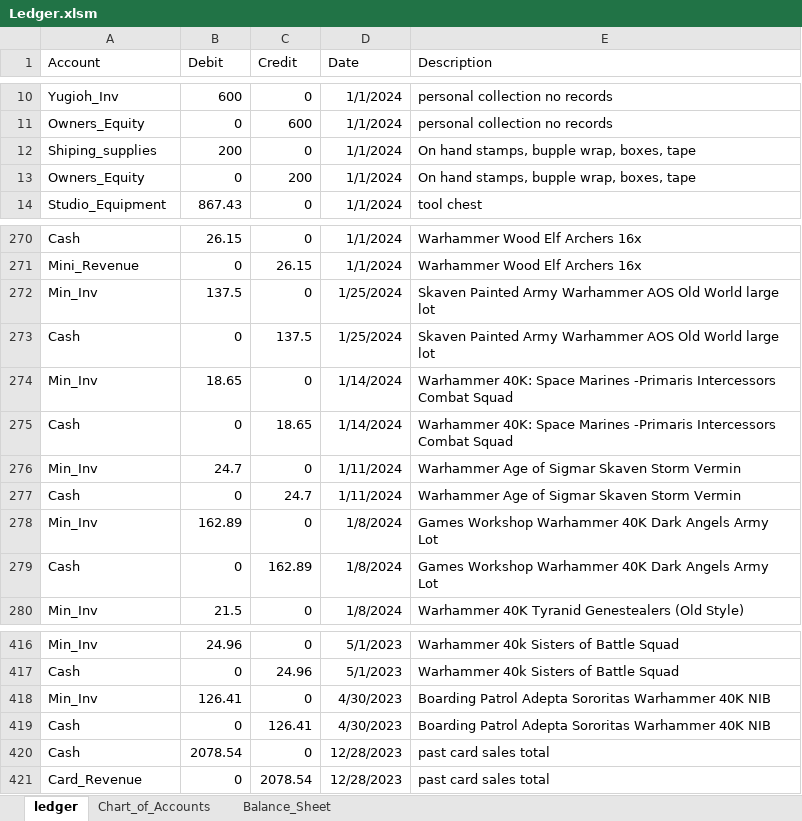
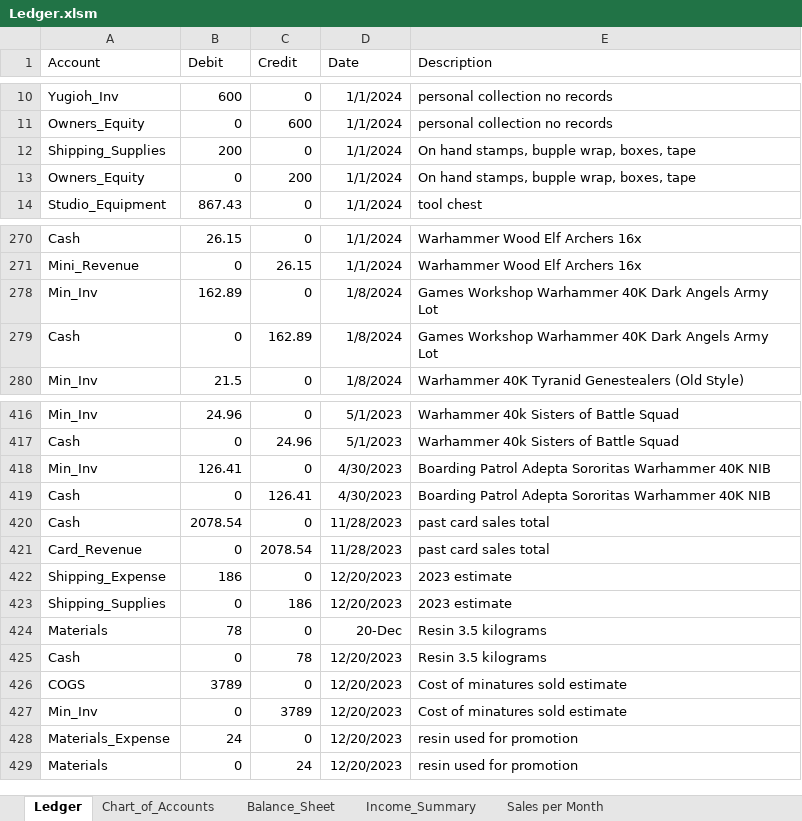
Before and after one commit to pathfindereleven/portfolio_project, an Excel workbook: Webstore_Accounting/Ledger.xlsm, sheet Ledger, drawn as a sheet; only a part is shown, gaps mark what is left out; values as stored, in another font and other column widths than the file's, no borders; removed rows and columns are numbered as before the commit, all else as after; the diff covers the shown part only; the diff names each change by its address in the sheet, - before the commit and + after, or states it on an @@ line.

Commit message:
balance sheet

```diff
--- a/Webstore_Accounting/Ledger.xlsm (sheet Ledger)
+++ b/Webstore_Accounting/Ledger.xlsm (sheet Ledger)
-sheet tab: ledger
+sheet tab: Ledger
+sheet tab: Income_Summary
+sheet tab: Sales per Month
-A12 (Account): Shiping_supplies
+A12 (Account): Shipping_Supplies
@@ row 272 hidden: Min_Inv | 137.5 | 0 | 1/25/2024 | Skaven Painted Army Warhammer AOS Old World large lot @@
@@ row 273 hidden: Cash | 0 | 137.5 | 1/25/2024 | Skaven Painted Army Warhammer AOS Old World large lot @@
@@ row 274 hidden: Min_Inv | 18.65 | 0 | 1/14/2024 | Warhammer 40K: Space Marines -Primaris Intercessors Combat Squad @@
@@ row 275 hidden: Cash | 0 | 18.65 | 1/14/2024 | Warhammer 40K: Space Marines -Primaris Intercessors Combat Squad @@
@@ row 276 hidden: Min_Inv | 24.7 | 0 | 1/11/2024 | Warhammer Age of Sigmar Skaven Storm Vermin @@
@@ row 277 hidden: Cash | 0 | 24.7 | 1/11/2024 | Warhammer Age of Sigmar Skaven Storm Vermin @@
-D420:D421 (Date): 12/28/2023
+D420:D421 (Date): 11/28/2023
+row 422: Shipping_Expense | 186 | 0 | 12/20/2023 | 2023 estimate
+row 423: Shipping_Supplies | 0 | 186 | 12/20/2023 | 2023 estimate
+row 424: Materials | 78 | 0 | 20-Dec | Resin 3.5 kilograms
+row 425: Cash | 0 | 78 | 12/20/2023 | Resin 3.5 kilograms
+row 426: COGS | 3789 | 0 | 12/20/2023 | Cost of minatures sold estimate
+row 427: Min_Inv | 0 | 3789 | 12/20/2023 | Cost of minatures sold estimate
+row 428: Materials_Expense | 24 | 0 | 12/20/2023 | resin used for promotion
+row 429: Materials | 0 | 24 | 12/20/2023 | resin used for promotion
```
Also changed, not shown: 44 hidden or unhidden rows elsewhere in this sheet, sheet Balance_Sheet, sheet Chart_of_Accounts, hidden cells, charts or pictures, 16 other files.
